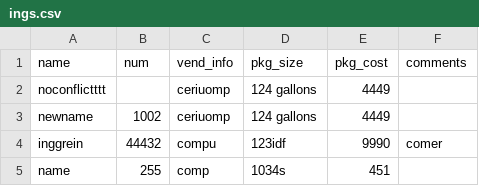
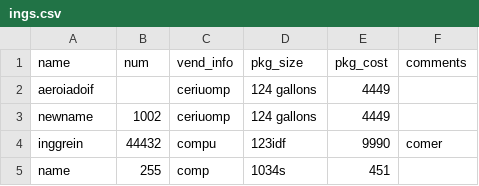
Before and after one commit to billxiong24/food, a CSV file: ings.csv, drawn as a sheet.

```diff
--- a/ings.csv
+++ b/ings.csv
@@ -1,3 +1,3 @@
 "name","num","vend_info","pkg_size","pkg_cost","comments"
-"noconflictttt",,"ceriuomp","124 gallons","4449"
+"aeroiadoif",,"ceriuomp","124 gallons","4449"
 "newname",1002,"ceriuomp","124 gallons","4449"
```
Also changed, not shown: 2 other files.
